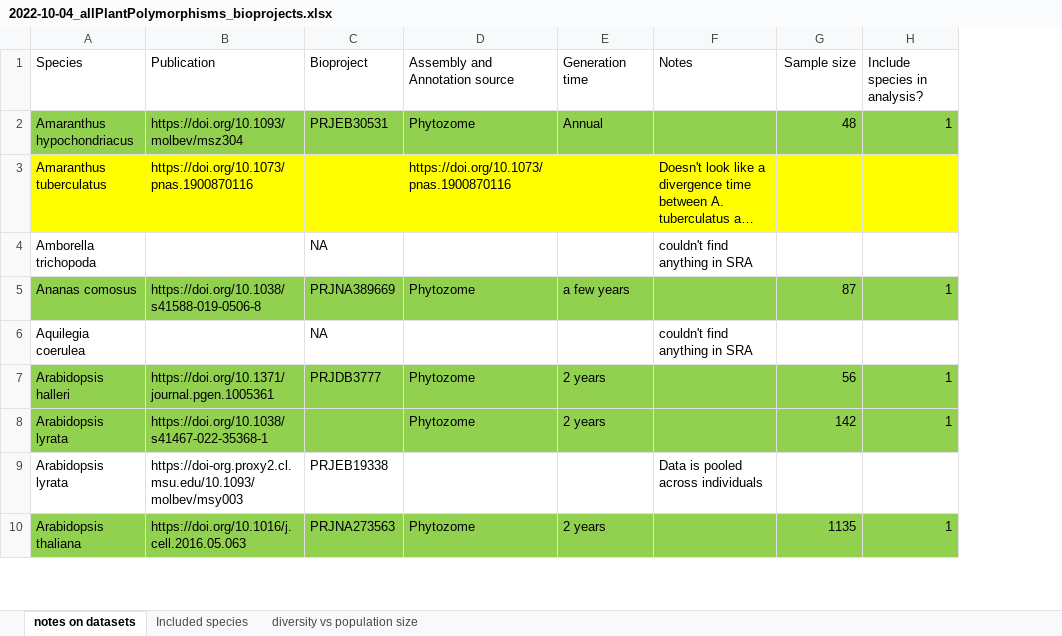
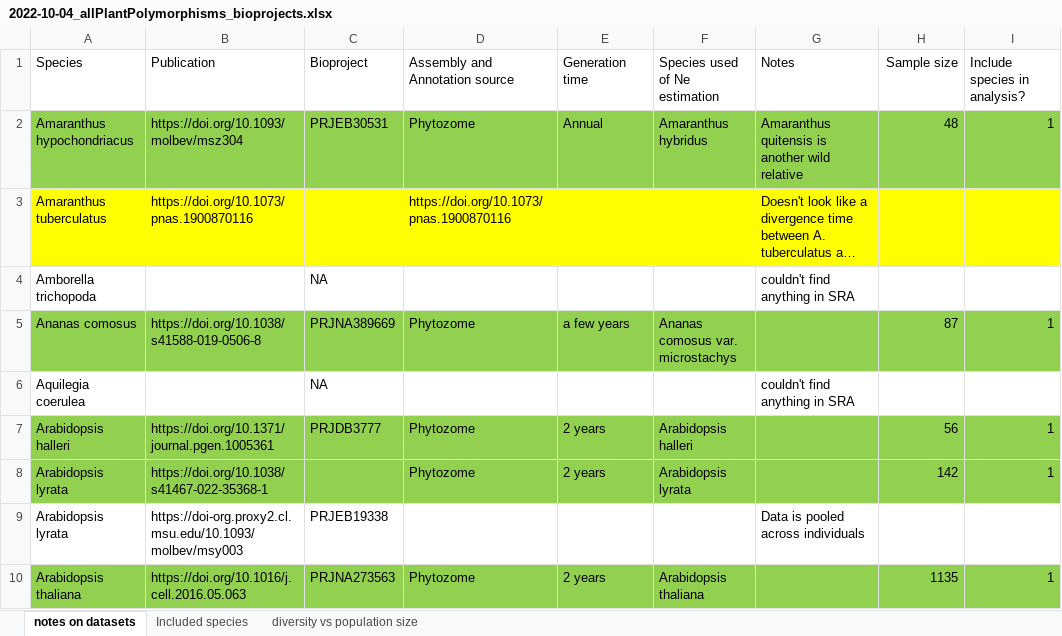
Before and after one commit to milesroberts-123/tajimasDacrossSpecies, an Excel workbook: doc/2022-10-04_allPlantPolymorphisms_bioprojects.xlsx, sheet notes on datasets, drawn as a sheet; only a part is shown; long unchanged cells end in …; values as stored, in another font and other column widths than the file's, no borders; addresses are those after the commit; the diff covers the shown part only; the diff names each change by its address in the sheet, - before the commit and + after, or states it on an @@ line.

Commit message:
add taxon keys, support multiple keys per species

```diff
--- a/doc/2022-10-04_allPlantPolymorphisms_bioprojects.xlsx (sheet notes on datasets)
+++ b/doc/2022-10-04_allPlantPolymorphisms_bioprojects.xlsx (sheet notes on datasets)
+column F (Species used of Ne estimation), rows 2-10: Amaranthus hybridus |  |  | Ananas comosus var. microstachys |  | Arabidopsis halleri | Arabidopsis lyrata |  | Arabidopsis thaliana
-G2 (Notes): (empty)
+G2 (Notes): Amaranthus quitensis is another wild relative
```
Also changed, not shown: 2 edited cells and cell formats elsewhere in this sheet, 8 other files.
